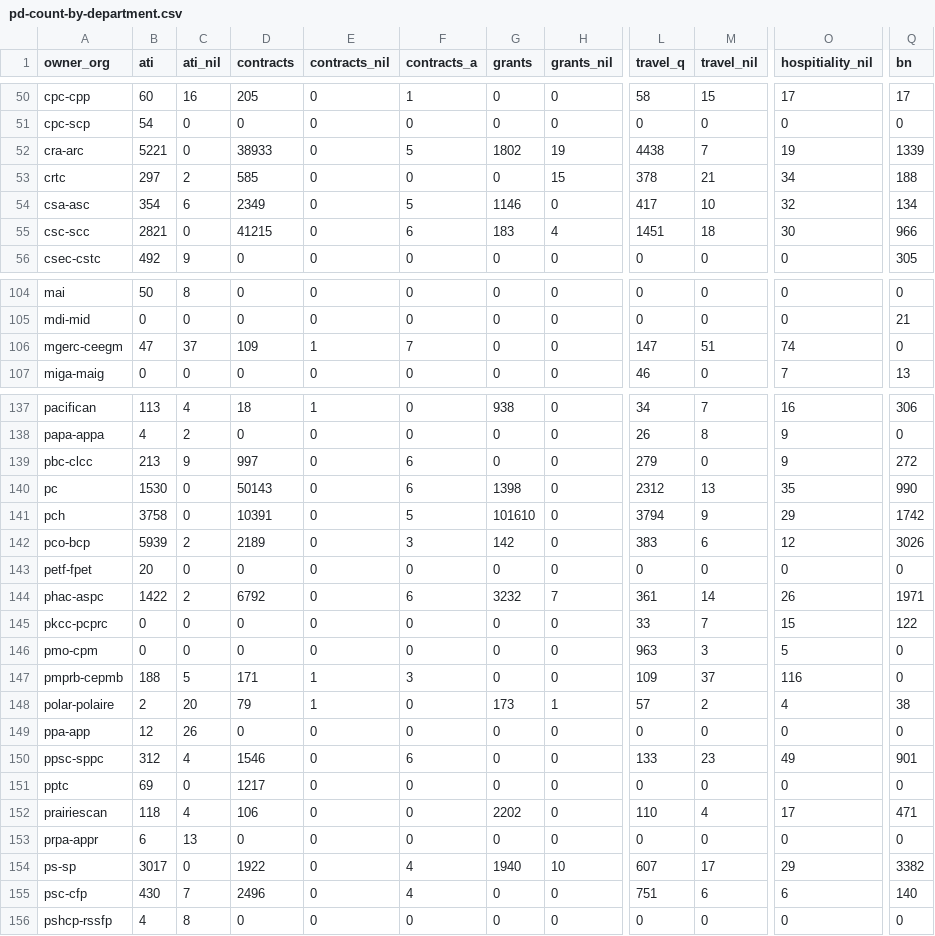
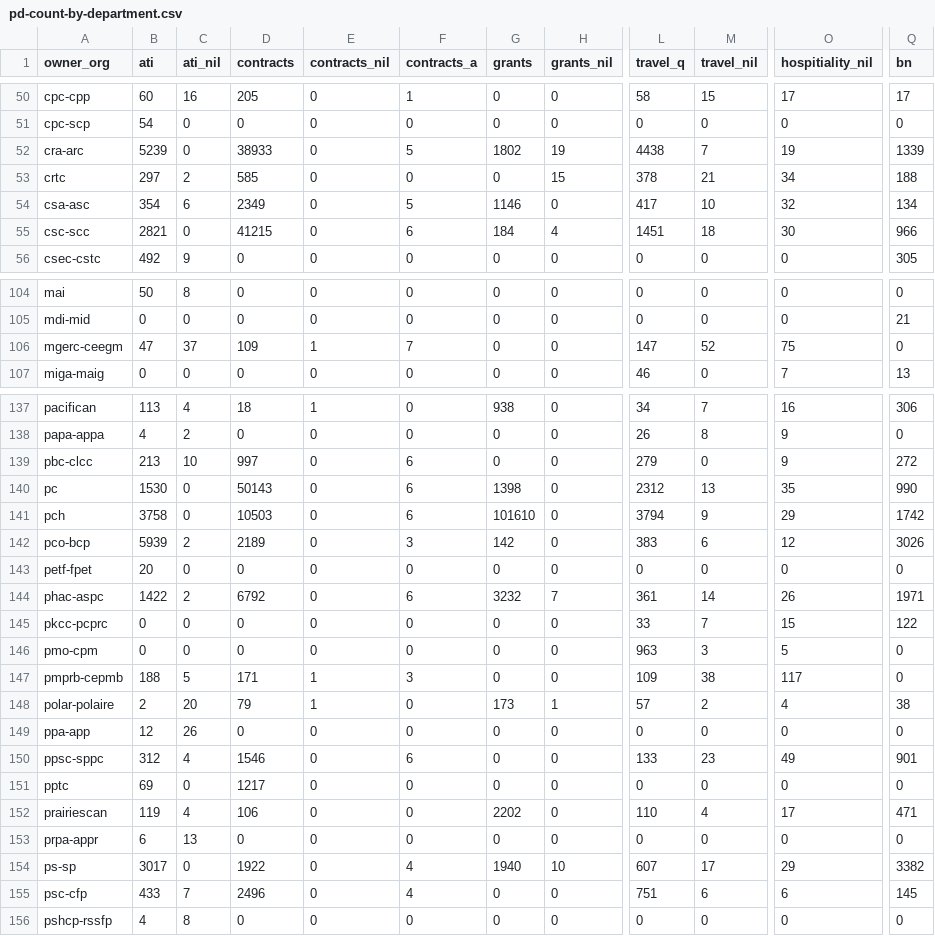
Before and after one commit to PatLittle/OpenGov_R_Scripts, a CSV file: pd-count-by-department.csv, drawn as a sheet; only a part is shown, gaps mark what is left out; the diff covers the shown part only; the diff names each change by its address in the sheet, - before the commit and + after, or states it on an @@ line.

```diff
--- a/pd-count-by-department.csv
+++ b/pd-count-by-department.csv
-B52 (ati): 5221
+B52 (ati): 5239
-G55 (grants): 183
+G55 (grants): 184
-M106 (travel_nil): 51
+M106 (travel_nil): 52
-O106 (hospitiality_nil): 74
+O106 (hospitiality_nil): 75
-C139 (ati_nil): 9
+C139 (ati_nil): 10
-D141 (contracts): 10391
+D141 (contracts): 10503
-F141 (contracts_a): 5
+F141 (contracts_a): 6
-M147 (travel_nil): 37
+M147 (travel_nil): 38
-O147 (hospitiality_nil): 116
+O147 (hospitiality_nil): 117
-B152 (ati): 118
+B152 (ati): 119
-B155 (ati): 430
+B155 (ati): 433
-Q155 (bn): 140
+Q155 (bn): 145
```
Also changed, not shown: 10 edited cells elsewhere in this file.
